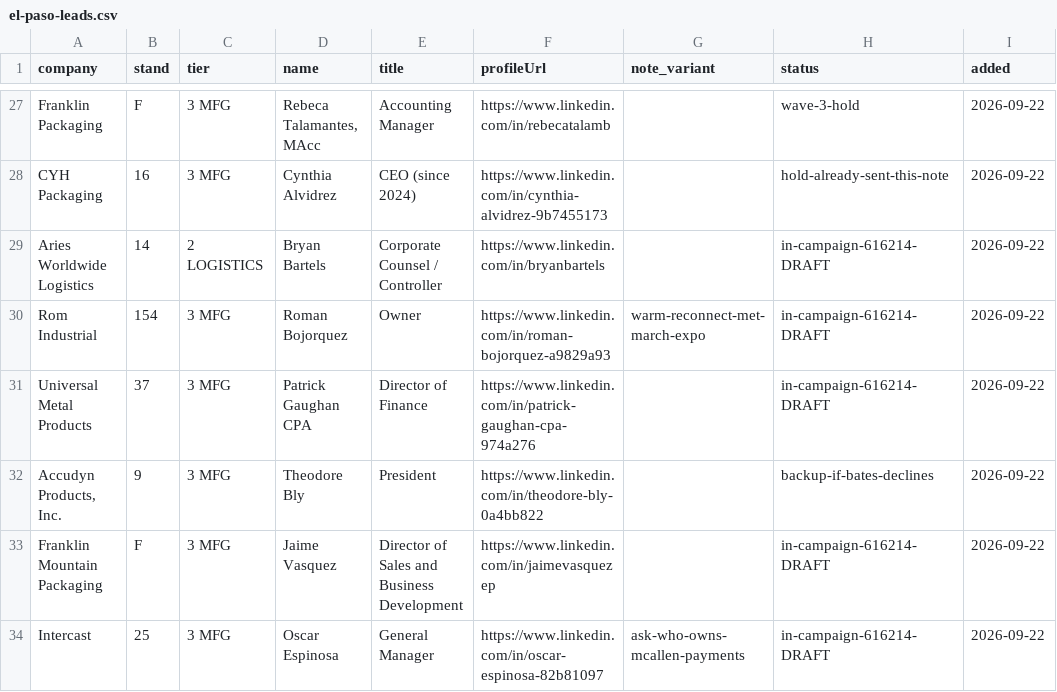
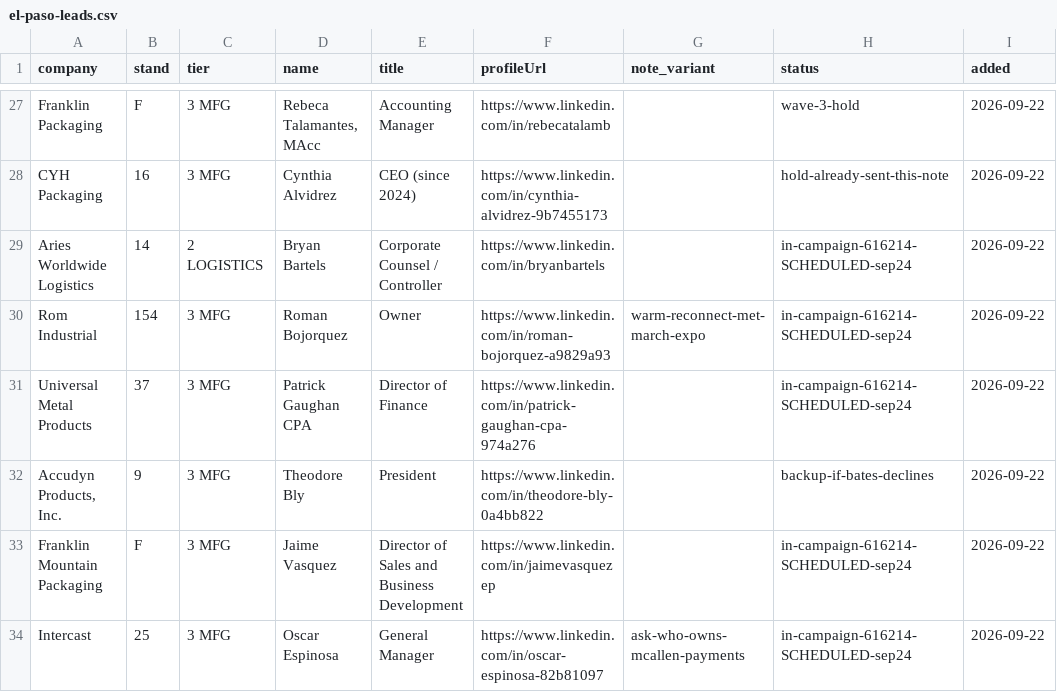
Before and after one commit to remymarcel-dot/houston-re-terminal, a CSV file: data/fx/events/el-paso-leads.csv, drawn as a sheet; only a part is shown, gaps mark what is left out.

```diff
--- a/data/fx/events/el-paso-leads.csv
+++ b/data/fx/events/el-paso-leads.csv
@@ -28,7 +28,7 @@ Franklin Packaging,F,3 MFG,"Rebeca Talamantes, MAcc",Accounting Manager,https://
 CYH Packaging,16,3 MFG,Cynthia Alvidrez,CEO (since 2024),https://www.linkedin.com/in/cynthia-alvidrez-9b7455173,,hold-already-sent-this-note,2026-09-22
-Aries Worldwide Logistics,14,2 LOGISTICS,Bryan Bartels,Corporate Counsel / Controller,https://www.linkedin.com/in/bryanbartels,,in-campaign-616214-DRAFT,2026-09-22
-Rom Industrial,154,3 MFG,Roman Bojorquez,Owner,https://www.linkedin.com/in/roman-bojorquez-a9829a93,warm-reconnect-met-march-expo,in-campaign-616214-DRAFT,2026-09-22
-Universal Metal Products,37,3 MFG,Patrick Gaughan CPA,Director of Finance,https://www.linkedin.com/in/patrick-gaughan-cpa-974a276,,in-campaign-616214-DRAFT,2026-09-22
+Aries Worldwide Logistics,14,2 LOGISTICS,Bryan Bartels,Corporate Counsel / Controller,https://www.linkedin.com/in/bryanbartels,,in-campaign-616214-SCHEDULED-sep24,2026-09-22
+Rom Industrial,154,3 MFG,Roman Bojorquez,Owner,https://www.linkedin.com/in/roman-bojorquez-a9829a93,warm-reconnect-met-march-expo,in-campaign-616214-SCHEDULED-sep24,2026-09-22
+Universal Metal Products,37,3 MFG,Patrick Gaughan CPA,Director of Finance,https://www.linkedin.com/in/patrick-gaughan-cpa-974a276,,in-campaign-616214-SCHEDULED-sep24,2026-09-22
 "Accudyn Products, Inc.",9,3 MFG,Theodore Bly,President,https://www.linkedin.com/in/theodore-bly-0a4bb822,,backup-if-bates-declines,2026-09-22
-Franklin Mountain Packaging,F,3 MFG,Jaime Vasquez,Director of Sales and Business Development,https://www.linkedin.com/in/jaimevasquezep,,in-campaign-616214-DRAFT,2026-09-22
-Intercast,25,3 MFG,Oscar Espinosa,General Manager,https://www.linkedin.com/in/oscar-espinosa-82b81097,ask-who-owns-mcallen-payments,in-campaign-616214-DRAFT,2026-09-22
+Franklin Mountain Packaging,F,3 MFG,Jaime Vasquez,Director of Sales and Business Development,https://www.linkedin.com/in/jaimevasquezep,,in-campaign-616214-SCHEDULED-sep24,2026-09-22
+Intercast,25,3 MFG,Oscar Espinosa,General Manager,https://www.linkedin.com/in/oscar-espinosa-82b81097,ask-who-owns-mcallen-payments,in-campaign-616214-SCHEDULED-sep24,2026-09-22
```
Also changed, not shown: 2 other files.
